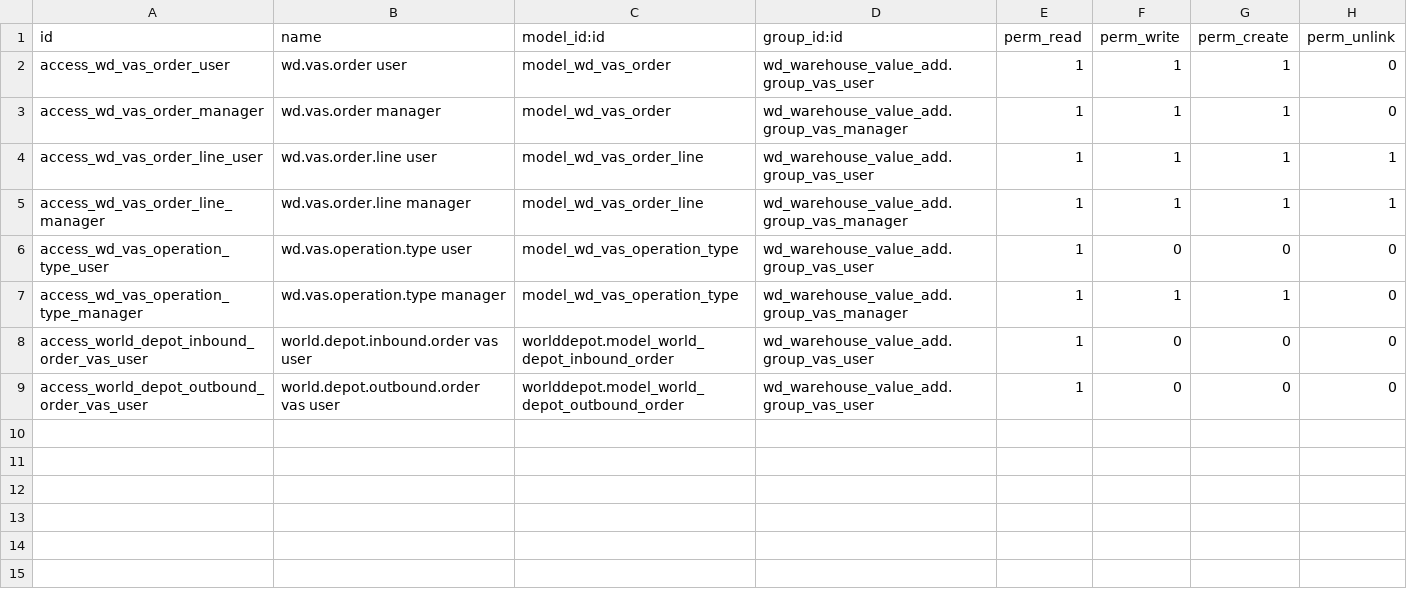
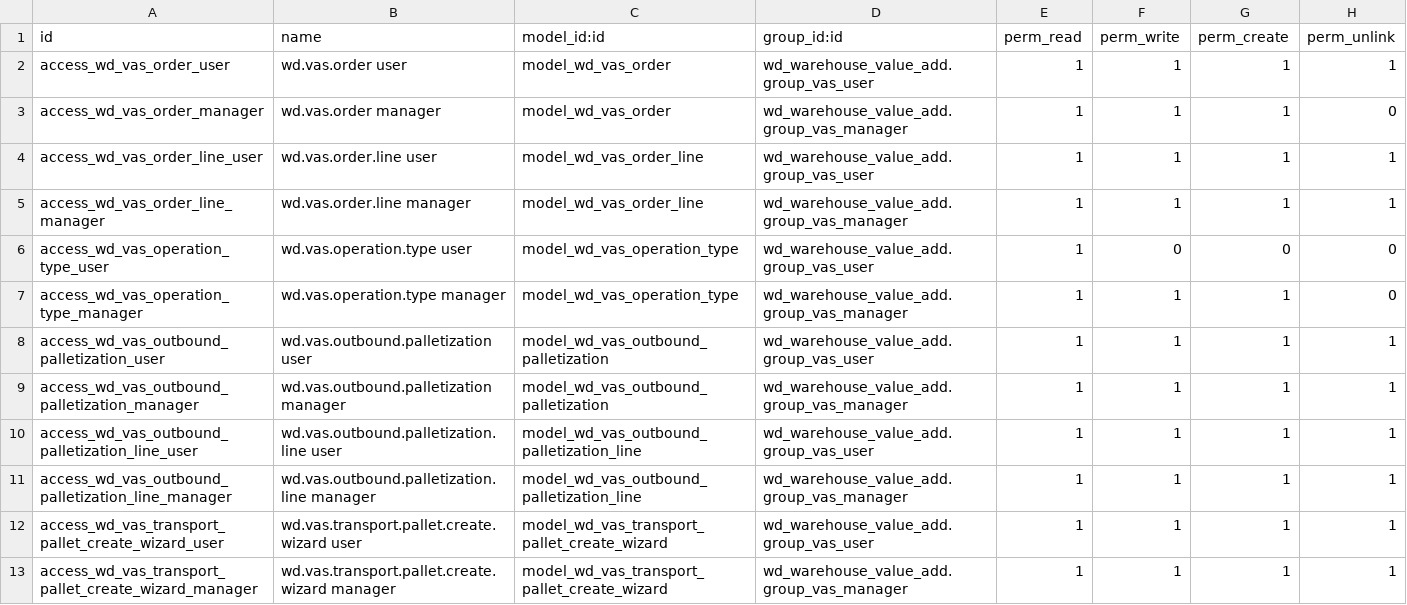
Before and after one commit to rambolee200311/odoo18e, a CSV file: mymodules/wd_warehouse_value_add/security/ir.model.access.csv, drawn as a sheet.

```diff
--- a/mymodules/wd_warehouse_value_add/security/ir.model.access.csv
+++ b/mymodules/wd_warehouse_value_add/security/ir.model.access.csv
@@ -1,3 +1,3 @@
 id,name,model_id:id,group_id:id,perm_read,perm_write,perm_create,perm_unlink
-access_wd_vas_order_user,wd.vas.order user,model_wd_vas_order,wd_warehouse_value_add.group_vas_user,1,1,1,0
+access_wd_vas_order_user,wd.vas.order user,model_wd_vas_order,wd_warehouse_value_add.group_vas_user,1,1,1,1
 access_wd_vas_order_manager,wd.vas.order manager,model_wd_vas_order,wd_warehouse_value_add.group_vas_manager,1,1,1,0
@@ -7,3 +7,7 @@ access_wd_vas_operation_type_user,wd.vas.operation.type user,model_wd_vas_operat
 access_wd_vas_operation_type_manager,wd.vas.operation.type manager,model_wd_vas_operation_type,wd_warehouse_value_add.group_vas_manager,1,1,1,0
-access_world_depot_inbound_order_vas_user,world.depot.inbound.order vas user,worlddepot.model_world_depot_inbound_order,wd_warehouse_value_add.group_vas_user,1,0,0,0
-access_world_depot_outbound_order_vas_user,world.depot.outbound.order vas user,worlddepot.model_world_depot_outbound_order,wd_warehouse_value_add.group_vas_user,1,0,0,0
+access_wd_vas_outbound_palletization_user,wd.vas.outbound.palletization user,model_wd_vas_outbound_palletization,wd_warehouse_value_add.group_vas_user,1,1,1,1
+access_wd_vas_outbound_palletization_manager,wd.vas.outbound.palletization manager,model_wd_vas_outbound_palletization,wd_warehouse_value_add.group_vas_manager,1,1,1,1
+access_wd_vas_outbound_palletization_line_user,wd.vas.outbound.palletization.line user,model_wd_vas_outbound_palletization_line,wd_warehouse_value_add.group_vas_user,1,1,1,1
+access_wd_vas_outbound_palletization_line_manager,wd.vas.outbound.palletization.line manager,model_wd_vas_outbound_palletization_line,wd_warehouse_value_add.group_vas_manager,1,1,1,1
+access_wd_vas_transport_pallet_create_wizard_user,wd.vas.transport.pallet.create.wizard user,model_wd_vas_transport_pallet_create_wizard,wd_warehouse_value_add.group_vas_user,1,1,1,1
+access_wd_vas_transport_pallet_create_wizard_manager,wd.vas.transport.pallet.create.wizard manager,model_wd_vas_transport_pallet_create_wizard,wd_warehouse_value_add.group_vas_manager,1,1,1,1
```
Also changed, not shown: mymodules/stock_barcode_lite/security/ir.model.access.csv, 45 other files.
